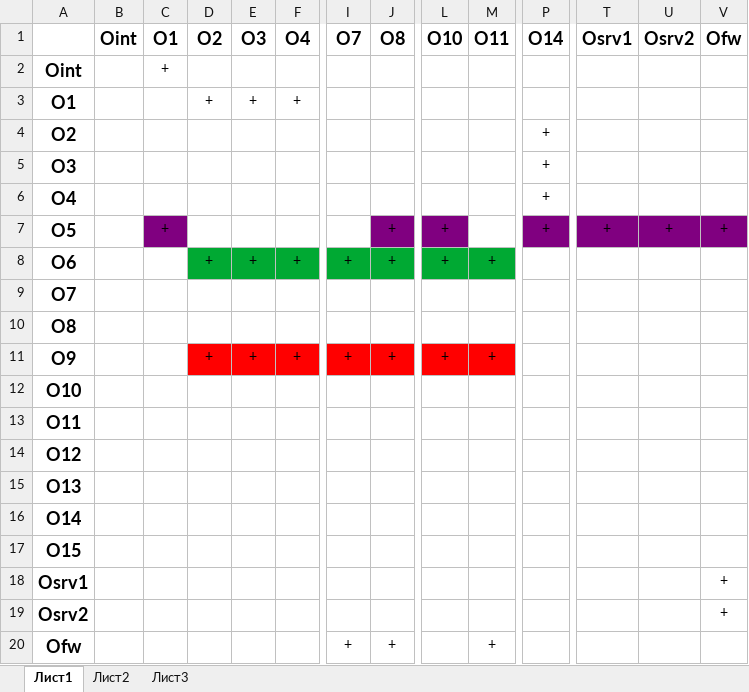
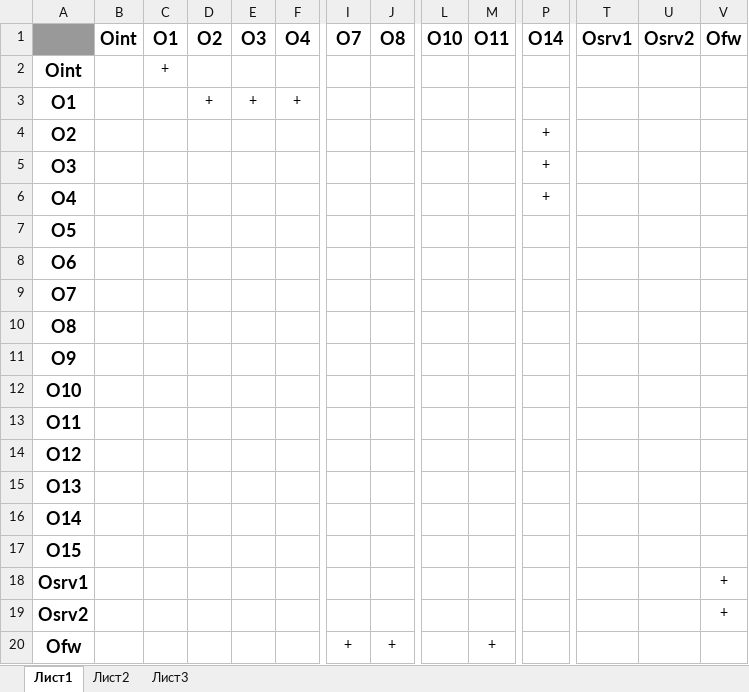
Before and after one commit to sergeyBelovNew/6-semester, an Excel workbook: 6 semester/alexeev/Книга1.xlsx, sheet Лист1, drawn as a sheet; only a part is shown, gaps mark what is left out; values as stored, in another font and other column widths than the file's, no borders; the diff names each change by its address in the sheet, - before the commit and + after, or states it on an @@ line.

```diff
--- a/6 semester/alexeev/Книга1.xlsx (sheet Лист1)
+++ b/6 semester/alexeev/Книга1.xlsx (sheet Лист1)
-A1 fill: none
+A1 fill: #999999
-C7 (O1): +
+C7 (O1): (empty)
-C7 fill: #800080
+C7 fill: none
-J7:J8 (O8): +
+J7:J8 (O8): (empty)
-J7 fill: #800080
+J7 fill: none
-L7:L8 (O10): +
+L7:L8 (O10): (empty)
-L7 fill: #800080
+L7 fill: none
-P7 (O14): +
+P7 (O14): (empty)
-P7 fill: #800080
+P7 fill: none
-T7 (Osrv1): +
+T7 (Osrv1): (empty)
-T7:V7 fill: #800080
+T7:V7 fill: none
-U7 (Osrv2): +
+U7 (Osrv2): (empty)
-V7 (Ofw): +
+V7 (Ofw): (empty)
-D8 (O2): +
+D8 (O2): (empty)
-D8:F8 fill: #00A933
+D8:F8 fill: none
-E8 (O3): +
+E8 (O3): (empty)
-F8 (O4): +
+F8 (O4): (empty)
-I8 (O7): +
+I8 (O7): (empty)
-I8:J8 fill: #00A933
+I8:J8 fill: none
-L8:M8 fill: #00A933
+L8:M8 fill: none
-M8 (O11): +
+M8 (O11): (empty)
-D11 (O2): +
+D11 (O2): (empty)
-D11:F11 fill: #FF0000
+D11:F11 fill: none
-E11 (O3): +
+E11 (O3): (empty)
-F11 (O4): +
+F11 (O4): (empty)
-I11 (O7): +
+I11 (O7): (empty)
-I11:J11 fill: #FF0000
+I11:J11 fill: none
-J11 (O8): +
+J11 (O8): (empty)
-L11 (O10): +
+L11 (O10): (empty)
-L11:M11 fill: #FF0000
+L11:M11 fill: none
-M11 (O11): +
+M11 (O11): (empty)
```
Also changed, not shown: 42 other files.
